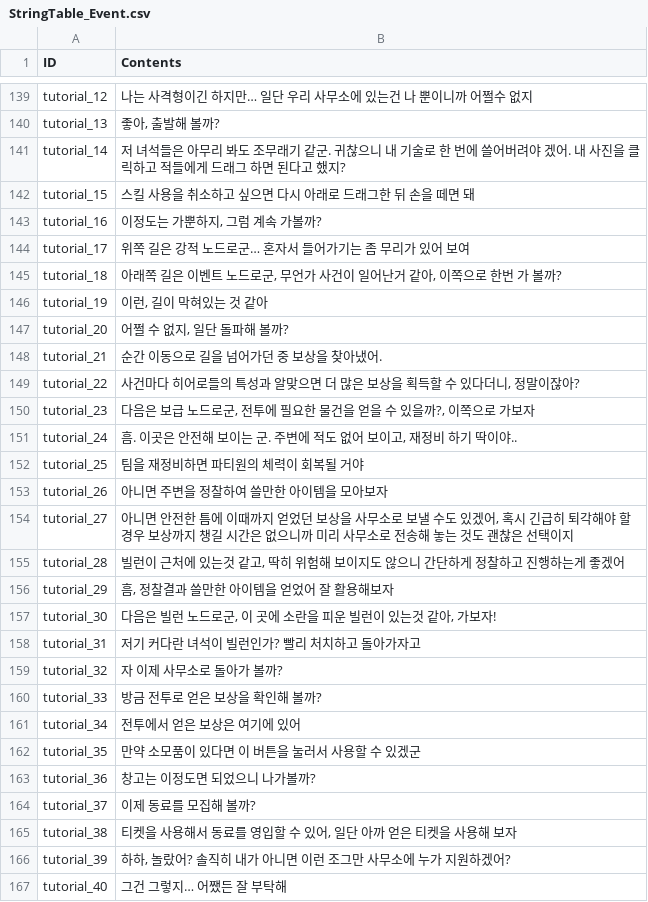
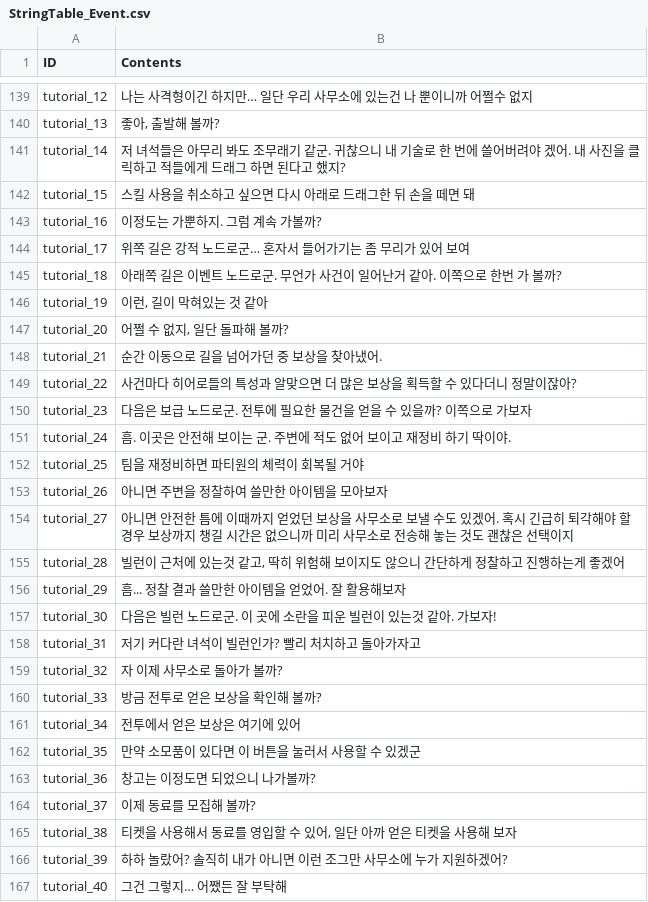
Before and after one commit to rockdo4/metacraft, a CSV file: Assets/Tables/StringTable_Event.csv, drawn as a sheet; only a part is shown, gaps mark what is left out.

```diff
--- a/Assets/Tables/StringTable_Event.csv
+++ b/Assets/Tables/StringTable_Event.csv
@@ -142,5 +142,5 @@ tutorial_14;저 녀석들은 아무리 봐도 조무래기 같군. 귀찮으니
 tutorial_15;스킬 사용을 취소하고 싶으면 다시 아래로 드래그한 뒤 손을 떼면 돼
-tutorial_16;이정도는 가뿐하지, 그럼 계속 가볼까?
+tutorial_16;이정도는 가뿐하지. 그럼 계속 가볼까?
 tutorial_17;위쪽 길은 강적 노드로군… 혼자서 들어가기는 좀 무리가 있어 보여
-tutorial_18;아래쪽 길은 이벤트 노드로군, 무언가 사건이 일어난거 같아, 이쪽으로 한번 가 볼까?
+tutorial_18;아래쪽 길은 이벤트 노드로군. 무언가 사건이 일어난거 같아. 이쪽으로 한번 가 볼까?
 tutorial_19;이런, 길이 막혀있는 것 같아
@@ -148,11 +148,11 @@ tutorial_20;어쩔 수 없지, 일단 돌파해 볼까?
 tutorial_21;순간 이동으로 길을 넘어가던 중 보상을 찾아냈어.
-tutorial_22;사건마다 히어로들의 특성과 알맞으면 더 많은 보상을 획득할 수 있다더니, 정말이잖아?
-tutorial_23;다음은 보급 노드로군, 전투에 필요한 물건을 얻을 수 있을까?, 이쪽으로 가보자
-tutorial_24;흠. 이곳은 안전해 보이는 군. 주변에 적도 없어 보이고, 재정비 하기 딱이야..
+tutorial_22;사건마다 히어로들의 특성과 알맞으면 더 많은 보상을 획득할 수 있다더니 정말이잖아?
+tutorial_23;다음은 보급 노드로군. 전투에 필요한 물건을 얻을 수 있을까? 이쪽으로 가보자
+tutorial_24;흠. 이곳은 안전해 보이는 군. 주변에 적도 없어 보이고 재정비 하기 딱이야.
 tutorial_25;팀을 재정비하면 파티원의 체력이 회복될 거야
 tutorial_26;아니면 주변을 정찰하여 쓸만한 아이템을 모아보자
-tutorial_27;아니면 안전한 틈에 이때까지 얻었던 보상을 사무소로 보낼 수도 있겠어, 혹시 긴급히 퇴각해야 할 경우 보상까지 챙길 시간은 없으니까 미리 사무소로 전송해 놓는 것도 괜찮은 선택이지
+tutorial_27;아니면 안전한 틈에 이때까지 얻었던 보상을 사무소로 보낼 수도 있겠어. 혹시 긴급히 퇴각해야 할 경우 보상까지 챙길 시간은 없으니까 미리 사무소로 전송해 놓는 것도 괜찮은 선택이지
 tutorial_28;빌런이 근처에 있는것 같고, 딱히 위험해 보이지도 않으니 간단하게 정찰하고 진행하는게 좋겠어
-tutorial_29;흠, 정찰결과 쓸만한 아이템을 얻었어 잘 활용해보자
-tutorial_30;다음은 빌런 노드로군, 이 곳에 소란을 피운 빌런이 있는것 같아, 가보자!
+tutorial_29;흠... 정찰 결과 쓸만한 아이템을 얻었어. 잘 활용해보자
+tutorial_30;다음은 빌런 노드로군. 이 곳에 소란을 피운 빌런이 있는것 같아. 가보자!
 tutorial_31;저기 커다란 녀석이 빌런인가? 빨리 처치하고 돌아가자고
@@ -165,3 +165,3 @@ tutorial_37;이제 동료를 모집해 볼까?
 tutorial_38;티켓을 사용해서 동료를 영입할 수 있어, 일단 아까 얻은 티켓을 사용해 보자
-tutorial_39;하하, 놀랐어? 솔직히 내가 아니면 이런 조그만 사무소에 누가 지원하겠어?
+tutorial_39;하하 놀랐어? 솔직히 내가 아니면 이런 조그만 사무소에 누가 지원하겠어?
 tutorial_40;그건 그렇지… 어쨌든 잘 부탁해
```
Also changed, not shown: Assets/Tables/UpgradeTable.csv, 1 other file.
